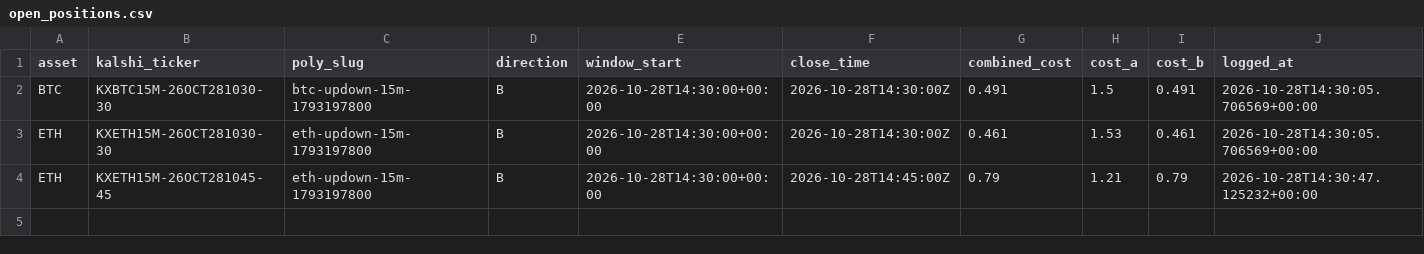
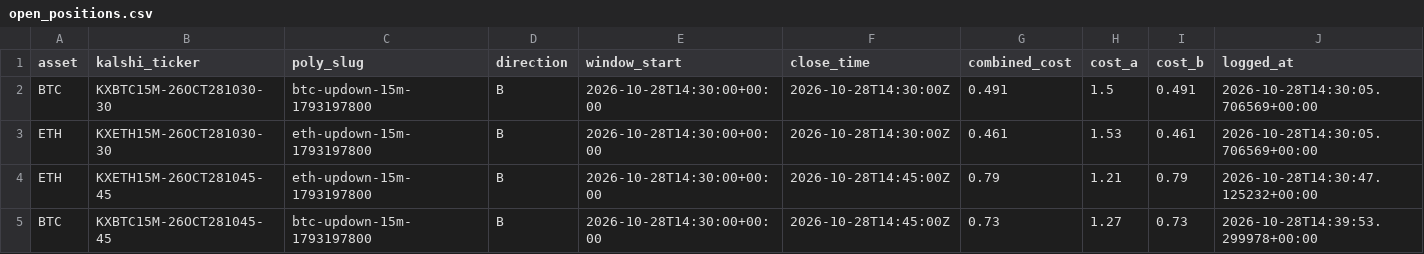
Before and after one commit to Prinxe-crypto/reference-gap-bot-v2, a CSV file: open_positions.csv, drawn as a sheet; the diff names each change by its address in the sheet, - before the commit and + after, or states it on an @@ line.

```diff
--- a/open_positions.csv
+++ b/open_positions.csv
+row 5: BTC | KXBTC15M-26OCT281045-45 | btc-updown-15m-1793197800 | B | 2026-10-28T14:30:00+00:00 | 2026-10-28T14:45:00Z | 0.73 | 1.27 | 0.73 | 2026-10-28T14:39:53.299978+00:00
```
